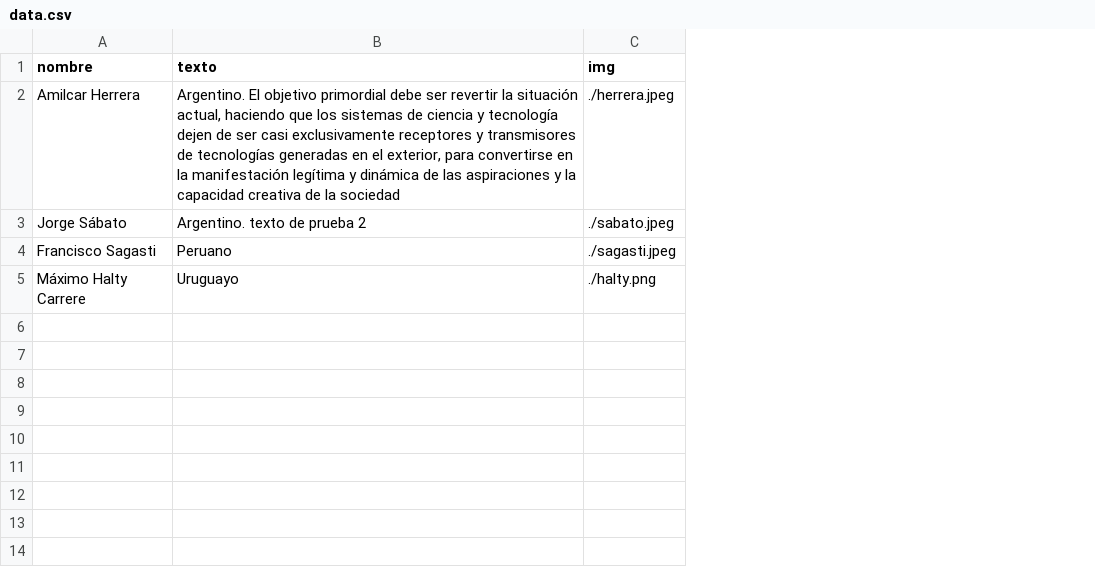
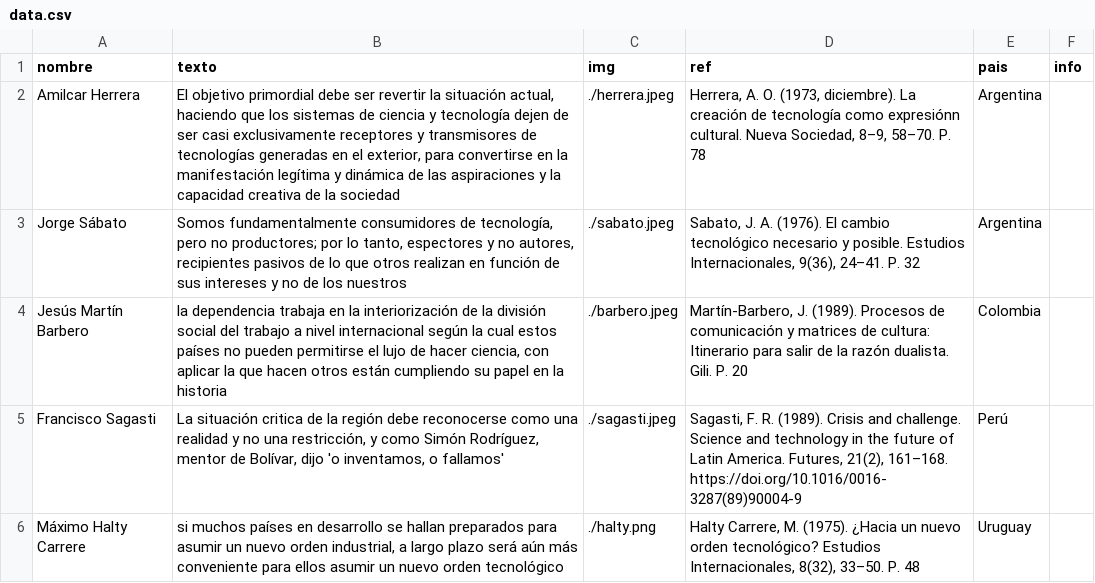
Before and after one commit to srsergiorodriguez/exploraciones-digitales, a CSV file: images/sketches/infraestructuras/listaCts/data.csv, drawn as a sheet; addresses are those after the commit; the diff names each change by its address in the sheet, - before the commit and + after, or states it on an @@ line.

```diff
--- a/images/sketches/infraestructuras/listaCts/data.csv
+++ b/images/sketches/infraestructuras/listaCts/data.csv
+column D (ref), rows 2-3: Herrera, A. O. (1973, diciembre). La creación de tecnología como expresiónn cultural. Nueva Sociedad, 8–9, 58–70. P. 78 | Sabato, J. A. (1976). El cambio tecnológico necesario y posible. Estudios Internacionales, 9(36), 24–41. P. 32; rows 5-6: Sagasti, F. R. (1989). Crisis and challenge. Science and technology in the future of Latin America. Futures, 21(2), 161–168. https://doi.org/10.1016/0016-3287(89)90004-9 | Halty Carrere, M. (1975). ¿Hacia un nuevo orden tecnológico? Estudios Internacionales, 8(32), 33–50. P. 48
+column E (pais), rows 2-3: Argentina | Argentina; rows 5-6: Perú | Uruguay
+column F (info), empty
-B2 (texto): Argentino. El objetivo…
+B2 (texto): El objetivo…
-B3 (texto): Argentino. texto de prueba 2
+B3 (texto): Somos fundamentalmente consumidores de tecnología, pero no productores; por lo tanto, espectores y no autores, recipientes pasivos de lo que otros realizan en función de sus intereses y no de los nuestros
+row 4: Jesús Martín Barbero | la dependencia trabaja en la interiorización de la división social del trabajo a nivel internacional según la cual estos países no pueden permitirse el lujo de hacer ciencia, con aplicar la que hacen otros están cumpliendo su papel en la historia | ./barbero.jpeg | Martín-Barbero, J. (1989). Procesos de comunicación y matrices de cultura: Itinerario para salir de la razón dualista. Gili. P. 20 | Colombia
-B5 (texto): Peruano
+B5 (texto): La situación critica de la región debe reconocerse como una realidad y no una restricción, y como Simón Rodríguez, mentor de Bolívar, dijo 'o inventamos, o fallamos'
-B6 (texto): Uruguayo
+B6 (texto): si muchos países en desarrollo se hallan preparados para asumir un nuevo orden industrial, a largo plazo será aún más conveniente para ellos asumir un nuevo orden tecnológico
```
Also changed, not shown: images/sketches/epistemologia/listaDigitalizacionNativa/data.csv, 16 other files.
